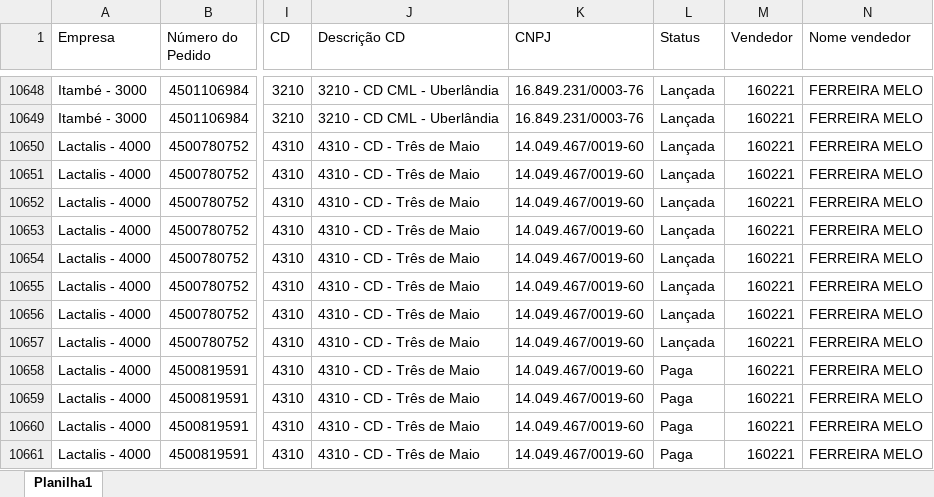
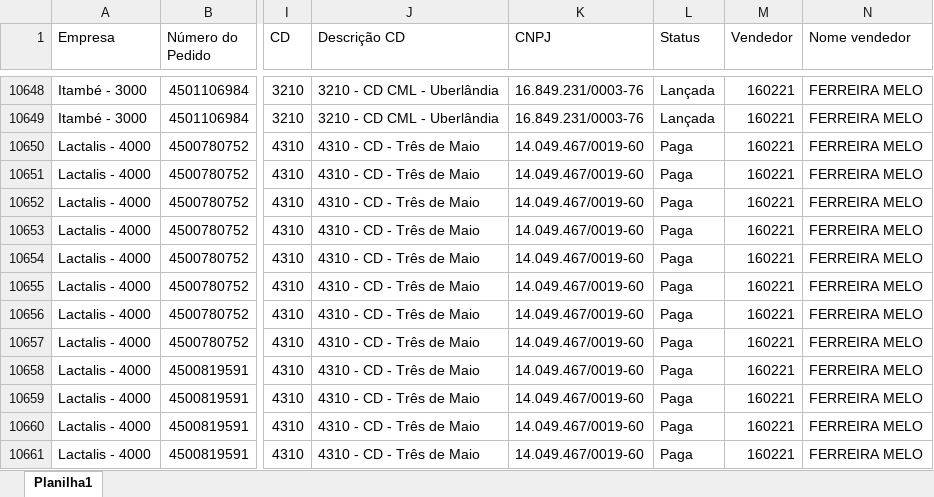
Before and after one commit to comissaofood/comissaofoodservice, an Excel workbook: Resumo Comissões.xlsx, sheet Planilha1, drawn as a sheet; only a part is shown, gaps mark what is left out; values as stored, in another font and other column widths than the file's, no borders; the diff names each change by its address in the sheet, - before the commit and + after, or states it on an @@ line.

Commit message:
Add files via upload

```diff
--- a/Resumo Comissões.xlsx (sheet Planilha1)
+++ b/Resumo Comissões.xlsx (sheet Planilha1)
-L10650:L10657 (Status): Lançada
+L10650:L10657 (Status): Paga
```
